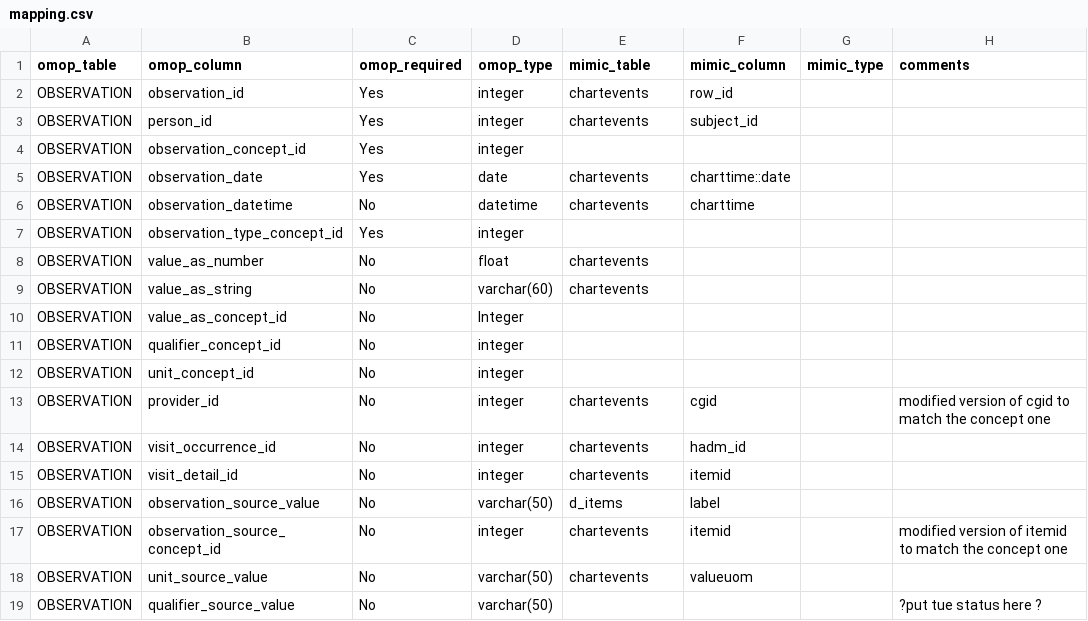
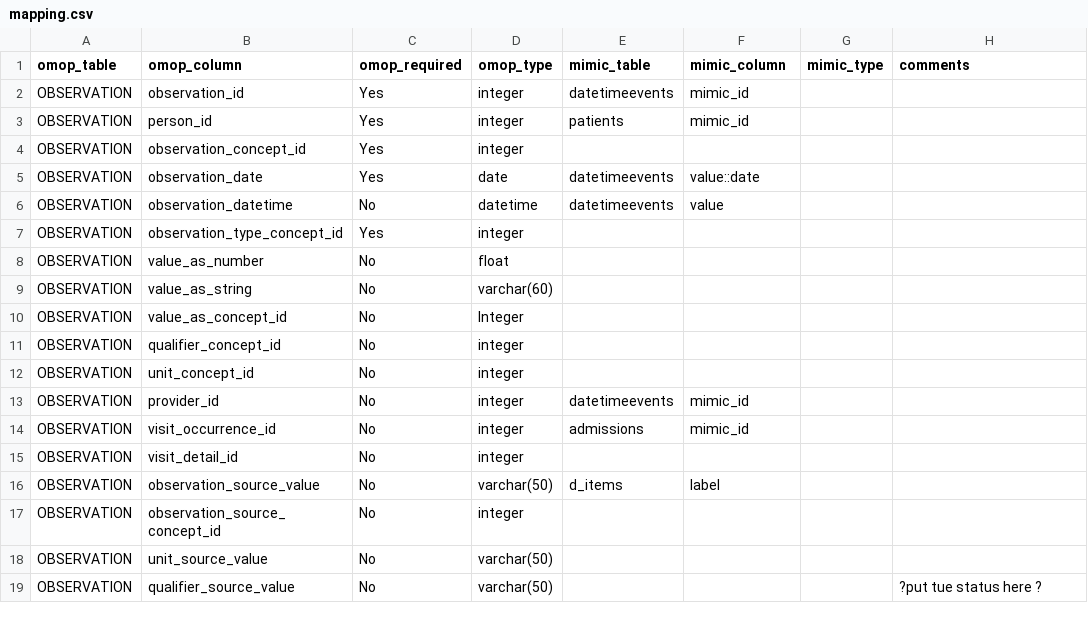
Before and after one commit to MIT-LCP/mimic-omop, a CSV file: etl/StandardizedClinicalDataTables/OBSERVATION/mapping.csv, drawn as a sheet.

Commit message:
introduce & document observation table
The table is populated from admissions and from datetimeevents
Their is still some concept mapping needed, however, the table can be
used as-is

```diff
--- a/etl/StandardizedClinicalDataTables/OBSERVATION/mapping.csv
+++ b/etl/StandardizedClinicalDataTables/OBSERVATION/mapping.csv
@@ -1,10 +1,10 @@
 "omop_table","omop_column","omop_required","omop_type","mimic_table","mimic_column","mimic_type","comments"
-"OBSERVATION","observation_id","Yes","integer","chartevents","row_id",,
-"OBSERVATION","person_id","Yes","integer","chartevents","subject_id",,
+"OBSERVATION","observation_id","Yes","integer","datetimeevents","mimic_id",,
+"OBSERVATION","person_id","Yes","integer","patients","mimic_id",,
 "OBSERVATION","observation_concept_id","Yes","integer",,,,
-"OBSERVATION","observation_date","Yes","date","chartevents","charttime::date",,
-"OBSERVATION","observation_datetime","No","datetime","chartevents","charttime",,
+"OBSERVATION","observation_date","Yes","date","datetimeevents","value::date",,
+"OBSERVATION","observation_datetime","No","datetime","datetimeevents","value",,
 "OBSERVATION","observation_type_concept_id","Yes","integer",,,,
-"OBSERVATION","value_as_number","No","float","chartevents",,,
-"OBSERVATION","value_as_string","No","varchar(60)","chartevents",,,
+"OBSERVATION","value_as_number","No","float",,,,
+"OBSERVATION","value_as_string","No","varchar(60)",,,,
 "OBSERVATION","value_as_concept_id","No","Integer",,,,
@@ -12,8 +12,8 @@
 "OBSERVATION","unit_concept_id","No","integer",,,,
-"OBSERVATION","provider_id","No","integer","chartevents","cgid",,"modified version of cgid to match the concept one"
-"OBSERVATION","visit_occurrence_id","No","integer","chartevents","hadm_id",,
-"OBSERVATION","visit_detail_id","No","integer","chartevents","itemid",,
+"OBSERVATION","provider_id","No","integer","datetimeevents","mimic_id",,
+"OBSERVATION","visit_occurrence_id","No","integer","admissions","mimic_id",,
+"OBSERVATION","visit_detail_id","No","integer",,,,
 "OBSERVATION","observation_source_value","No","varchar(50)","d_items","label",,
-"OBSERVATION","observation_source_concept_id","No","integer","chartevents","itemid",,"modified version of itemid to match the concept one"
-"OBSERVATION","unit_source_value","No","varchar(50)","chartevents","valueuom",,
+"OBSERVATION","observation_source_concept_id","No","integer",,,,
+"OBSERVATION","unit_source_value","No","varchar(50)",,,,
 "OBSERVATION","qualifier_source_value","No","varchar(50)",,,,"?put tue status here ?"
```
Also changed, not shown: 5 other files.
